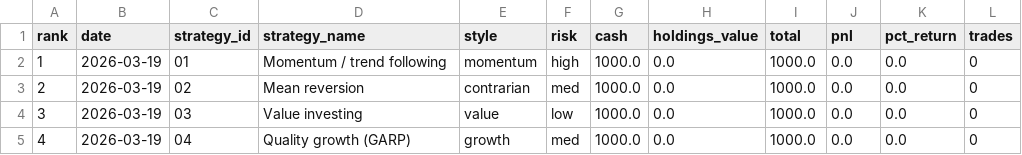
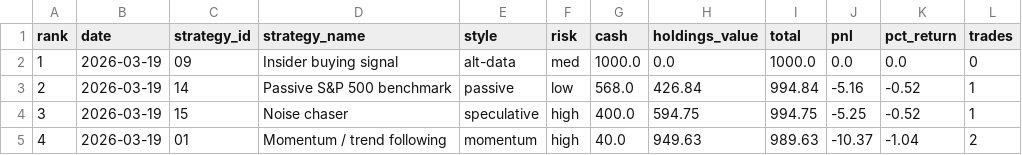
Before and after one commit to daveskura/daves_ai_trader, a CSV file: leaderboard.csv, drawn as a sheet; only a part is shown; the diff covers the shown part only.

```diff
--- a/leaderboard.csv
+++ b/leaderboard.csv
@@ -1,5 +1,5 @@
 rank,date,strategy_id,strategy_name,style,risk,cash,holdings_value,total,pnl,pct_return,trades
-1,2026-03-19,01,Momentum / trend following,momentum,high,1000.0,0.0,1000.0,0.0,0.0,0
-2,2026-03-19,02,Mean reversion,contrarian,med,1000.0,0.0,1000.0,0.0,0.0,0
-3,2026-03-19,03,Value investing,value,low,1000.0,0.0,1000.0,0.0,0.0,0
-4,2026-03-19,04,Quality growth (GARP),growth,med,1000.0,0.0,1000.0,0.0,0.0,0
+1,2026-03-19,09,Insider buying signal,alt-data,med,1000.0,0.0,1000.0,0.0,0.0,0
+2,2026-03-19,14,Passive S&P 500 benchmark,passive,low,568.0,426.84,994.84,-5.16,-0.52,1
+3,2026-03-19,15,Noise chaser,speculative,high,400.0,594.75,994.75,-5.25,-0.52,1
+4,2026-03-19,01,Momentum / trend following,momentum,high,40.0,949.63,989.63,-10.37,-1.04,2
```
Also changed, not shown: 107 edited cells elsewhere in this file, equity_kpi_results.csv, 42 other files.
